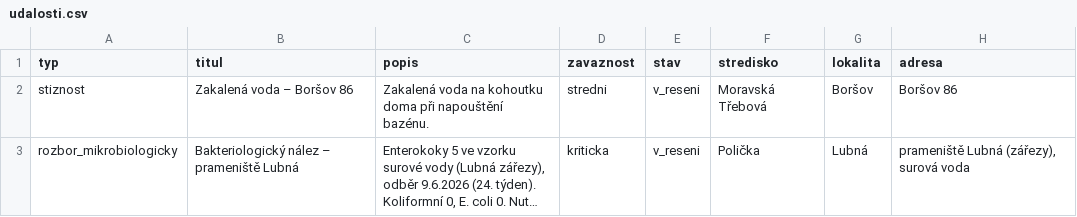
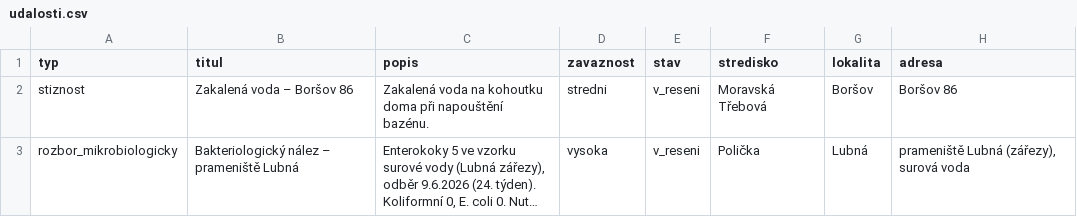
Before and after one commit to pkobelka/mojebudky, a CSV file: aquacontroll/seed/udalosti.csv, drawn as a sheet; only a part is shown; long unchanged cells end in …; the diff names each change by its address in the sheet, - before the commit and + after, or states it on an @@ line.

```diff
--- a/aquacontroll/seed/udalosti.csv
+++ b/aquacontroll/seed/udalosti.csv
-D3 (zavaznost): kriticka
+D3 (zavaznost): vysoka
```
Also changed, not shown: 2 other files.
